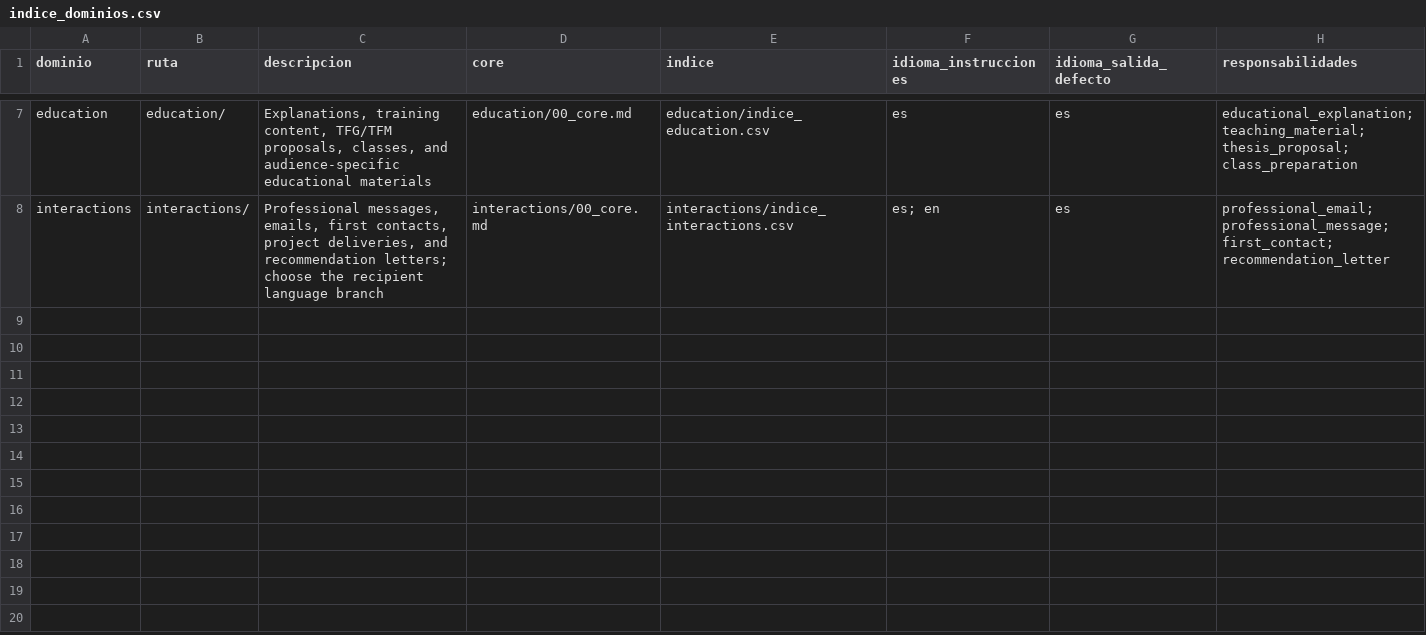
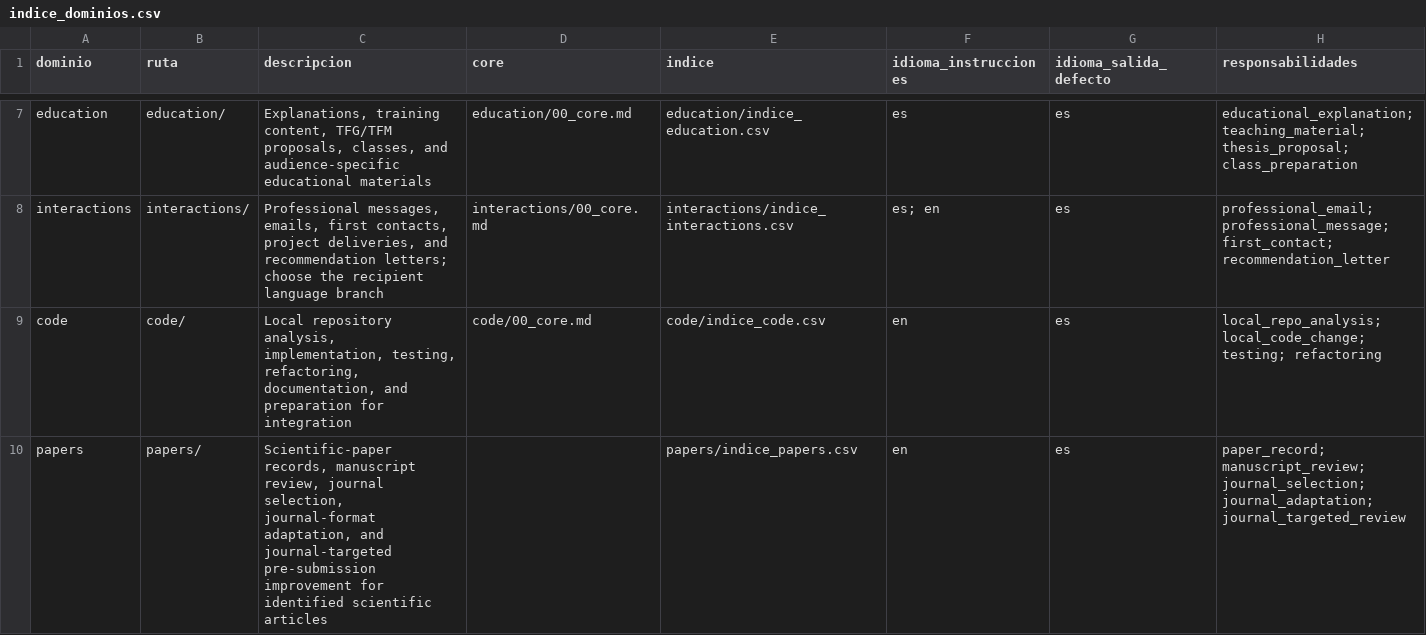
Before and after one commit to DOKOS-TAYOS/knotbase, a CSV file: info_for_ai/indice_dominios.csv, drawn as a sheet; only a part is shown, gaps mark what is left out; the diff names each change by its address in the sheet, - before the commit and + after, or states it on an @@ line.

```diff
--- a/info_for_ai/indice_dominios.csv
+++ b/info_for_ai/indice_dominios.csv
+row 9: code | code/ | Local repository analysis, implementation, testing, refactoring, documentation, and preparation for integration | code/00_core.md | code/indice_code.csv | en | es | local_repo_analysis; local_code_change; testing; refactoring
+row 10: papers | papers/ | Scientific-paper records, manuscript review, journal selection, journal-format adaptation, and journal-targeted pre-submission improvement for identified scientific articles |  | papers/indice_papers.csv | en | es | paper_record; manuscript_review; journal_selection; journal_adaptation; journal_targeted_review
```
Also changed, not shown: info_for_ai/comandos.csv, info_for_ai/comandos_lookup.csv, 6 other files.
